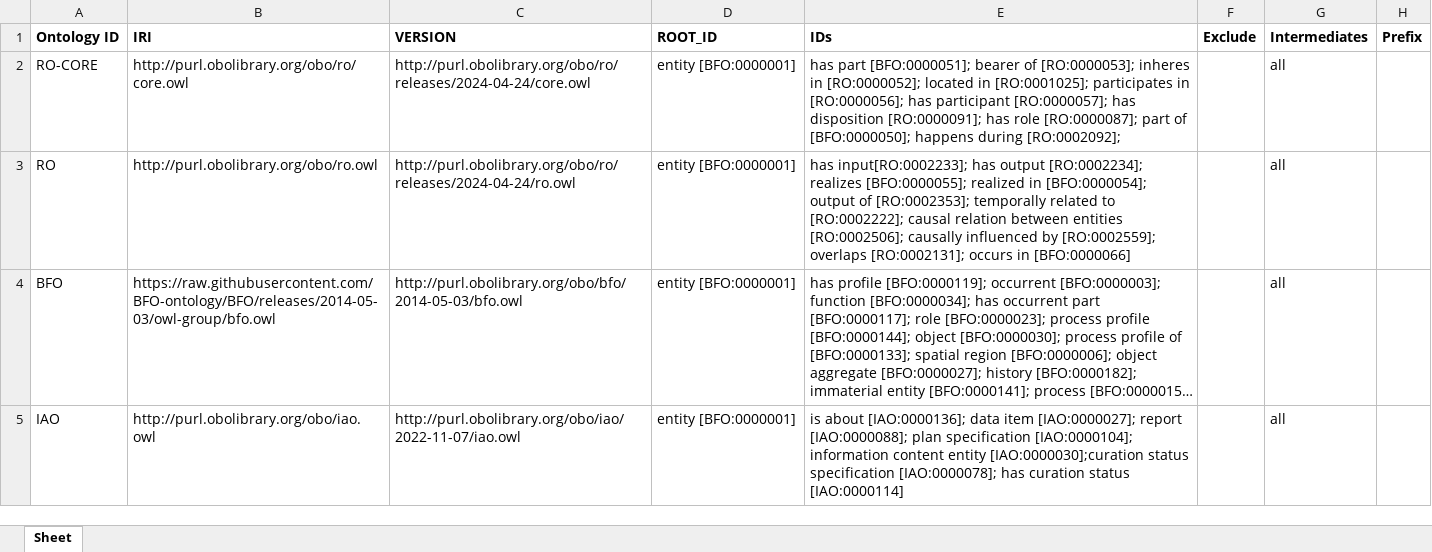
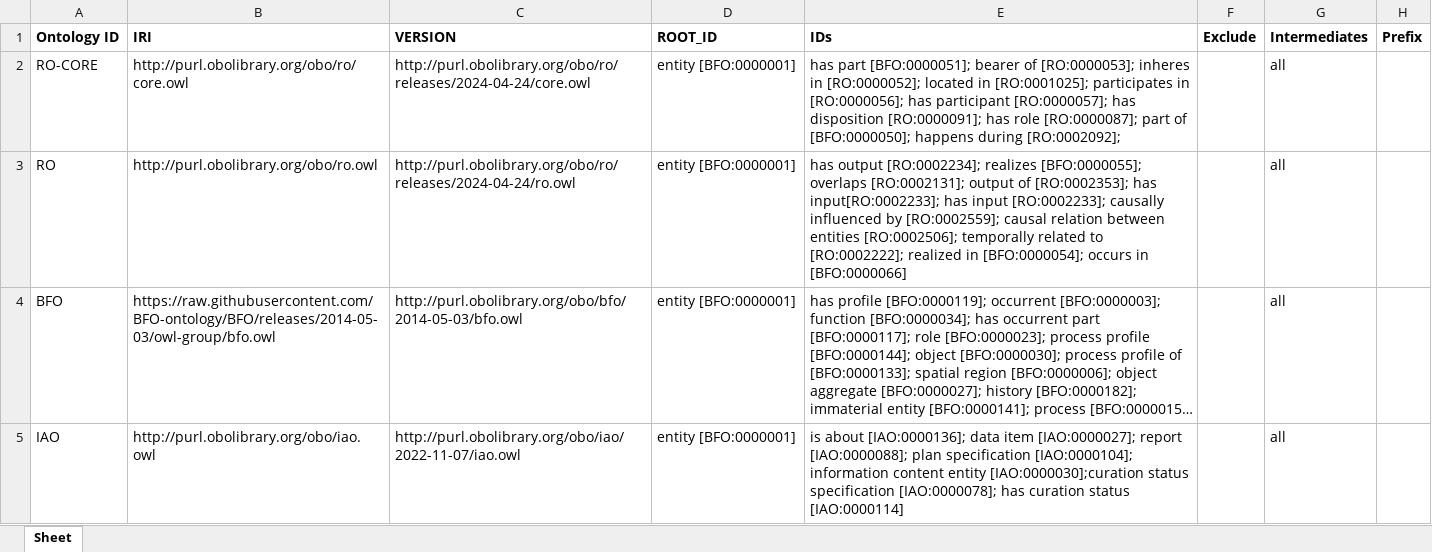
Before and after one commit to HumanBehaviourChangeProject/ontologies, an Excel workbook: Upper Level BCIO/inputs/BCIO_External_Imports.xlsx, sheet Sheet, drawn as a sheet; only a part is shown; long unchanged cells end in …; values as stored, in another font and other column widths than the file's, no borders; the diff names each change by its address in the sheet, - before the commit and + after, or states it on an @@ line.

Commit message:
Imported IDs

```diff
--- a/Upper Level BCIO/inputs/BCIO_External_Imports.xlsx (sheet Sheet)
+++ b/Upper Level BCIO/inputs/BCIO_External_Imports.xlsx (sheet Sheet)
-E3 (IDs): has input[RO:0002233]; has output [RO:0002234]; realizes [BFO:0000055]; realized in [BFO:0000054]; output of [RO:0002353]; temporally related to [RO:0002222]; causal relation between entities [RO:0002506]; causally influenced by [RO:0002559]; overlaps [RO:0002131]; occurs in…
+E3 (IDs): has output [RO:0002234]; realizes [BFO:0000055]; overlaps [RO:0002131]; output of [RO:0002353]; has input[RO:0002233]; has input [RO:0002233]; causally influenced by [RO:0002559]; causal relation between entities [RO:0002506]; temporally related to [RO:0002222]; realized in [BFO:0000054]; occurs in…
```
